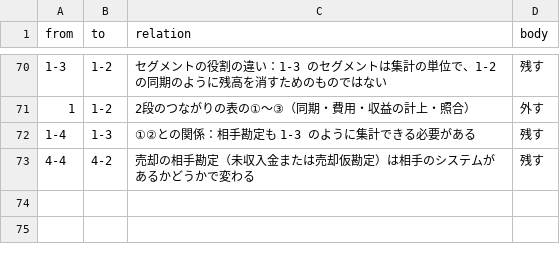
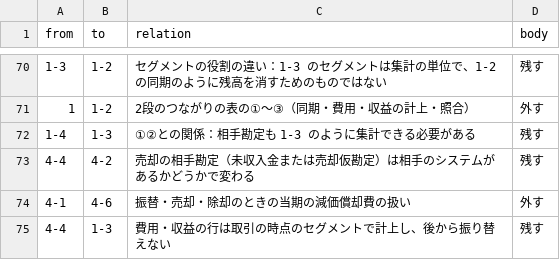
Before and after one commit to y-onodera/seminar, a CSV file: 骨子_節の関係.csv, drawn as a sheet; only a part is shown, gaps mark what is left out.

```diff
--- a/骨子_節の関係.csv
+++ b/骨子_節の関係.csv
@@ -73 +73,3 @@ from,to,relation,body
 4-4,4-2,売却の相手勘定（未収入金または売却仮勘定）は相手のシステムがあるかどうかで変わる,残す
+4-1,4-6,振替・売却・除却のときの当期の減価償却費の扱い,外す
+4-4,1-3,費用・収益の行は取引の時点のセグメントで計上し、後から振り替えない,残す
```
Also changed, not shown: 11 other files.
